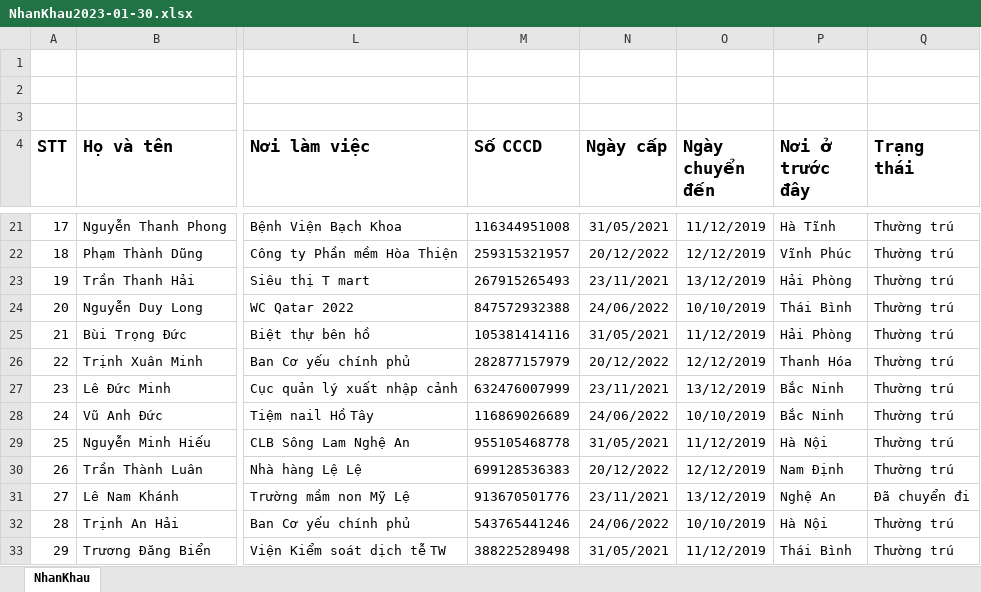
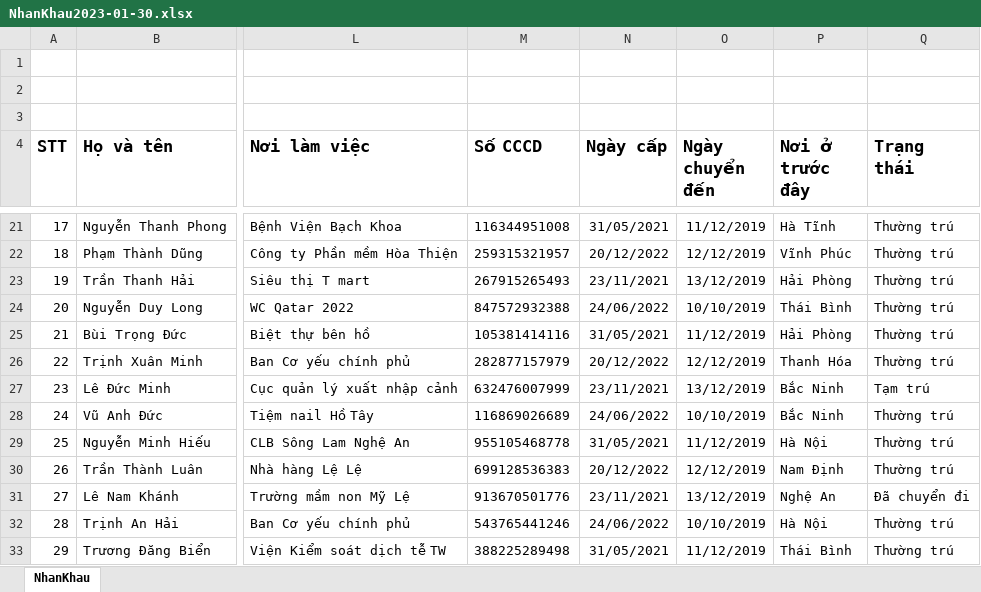
Before and after one commit to Asphode1/Population_Management, an Excel workbook: NhanKhau2023-01-30.xlsx, sheet NhanKhau, drawn as a sheet; only a part is shown, gaps mark what is left out; values as stored, in another font and other column widths than the file's, no borders; the diff names each change by its address in the sheet, - before the commit and + after, or states it on an @@ line.

```diff
--- a/NhanKhau2023-01-30.xlsx (sheet NhanKhau)
+++ b/NhanKhau2023-01-30.xlsx (sheet NhanKhau)
-Q27 (Trạng thái): Thường trú
+Q27 (Trạng thái): Tạm trú
```
Also changed, not shown: 1 other file.
